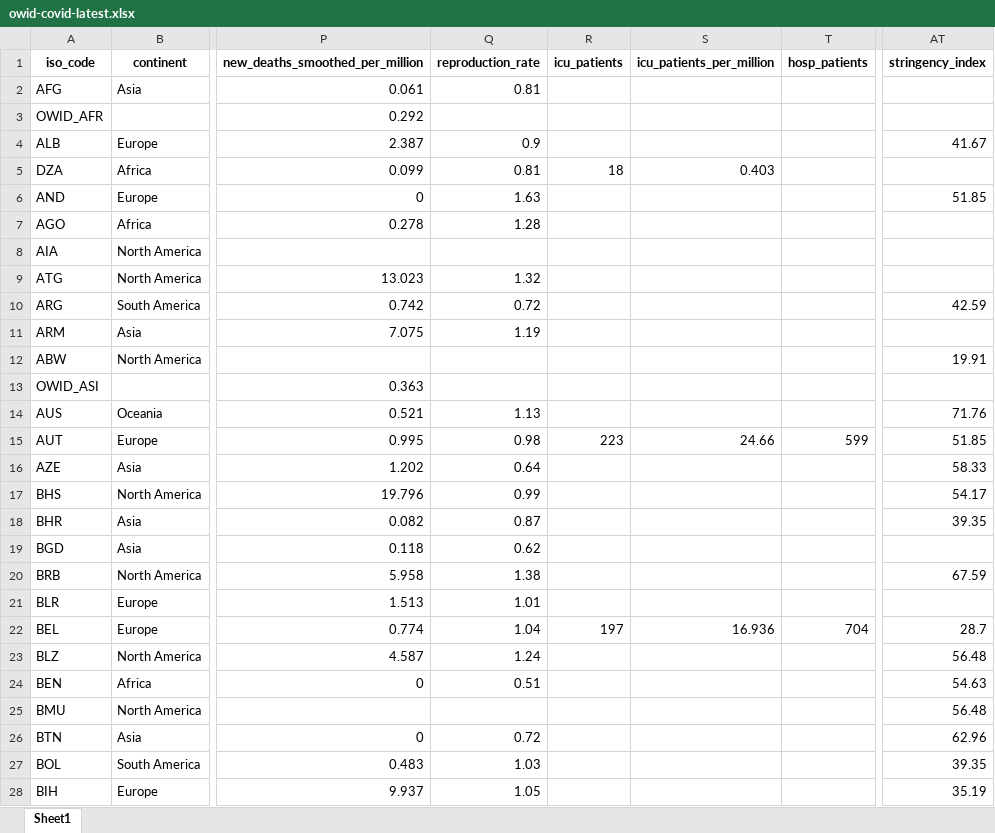
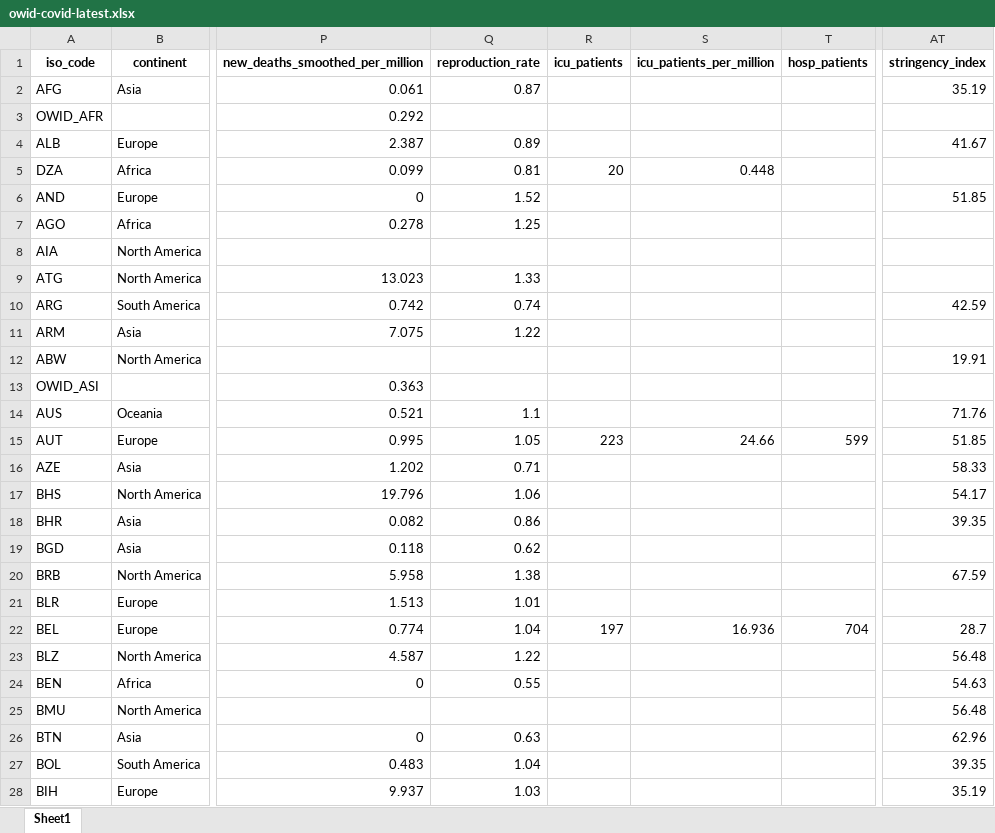
Before and after one commit to upamapsb/Upama, an Excel workbook: public/data/latest/owid-covid-latest.xlsx, sheet Sheet1, drawn as a sheet; only a part is shown, gaps mark what is left out; values as stored, in another font and other column widths than the file's, no borders; the diff covers the shown part only; the diff names each change by its address in the sheet, - before the commit and + after, or states it on an @@ line.

```diff
--- a/public/data/latest/owid-covid-latest.xlsx (sheet Sheet1)
+++ b/public/data/latest/owid-covid-latest.xlsx (sheet Sheet1)
-Q2 (reproduction_rate): 0.81
+Q2 (reproduction_rate): 0.87
-AT2 (stringency_index): (empty)
+AT2 (stringency_index): 35.19
-Q4 (reproduction_rate): 0.9
+Q4 (reproduction_rate): 0.89
-R5 (icu_patients): 18
+R5 (icu_patients): 20
-S5 (icu_patients_per_million): 0.403
+S5 (icu_patients_per_million): 0.448
-Q6 (reproduction_rate): 1.63
+Q6 (reproduction_rate): 1.52
-Q7 (reproduction_rate): 1.28
+Q7 (reproduction_rate): 1.25
-Q9 (reproduction_rate): 1.32
+Q9 (reproduction_rate): 1.33
-Q10 (reproduction_rate): 0.72
+Q10 (reproduction_rate): 0.74
-Q11 (reproduction_rate): 1.19
+Q11 (reproduction_rate): 1.22
-Q14 (reproduction_rate): 1.13
+Q14 (reproduction_rate): 1.1
-Q15 (reproduction_rate): 0.98
+Q15 (reproduction_rate): 1.05
-Q16 (reproduction_rate): 0.64
+Q16 (reproduction_rate): 0.71
-Q17 (reproduction_rate): 0.99
+Q17 (reproduction_rate): 1.06
-Q18 (reproduction_rate): 0.87
+Q18 (reproduction_rate): 0.86
-Q23 (reproduction_rate): 1.24
+Q23 (reproduction_rate): 1.22
-Q24 (reproduction_rate): 0.51
+Q24 (reproduction_rate): 0.55
-Q26 (reproduction_rate): 0.72
+Q26 (reproduction_rate): 0.63
-Q27 (reproduction_rate): 1.03
+Q27 (reproduction_rate): 1.04
-Q28 (reproduction_rate): 1.05
+Q28 (reproduction_rate): 1.03
```
Also changed, not shown: 182 edited cells elsewhere in this sheet, 31 other files.
